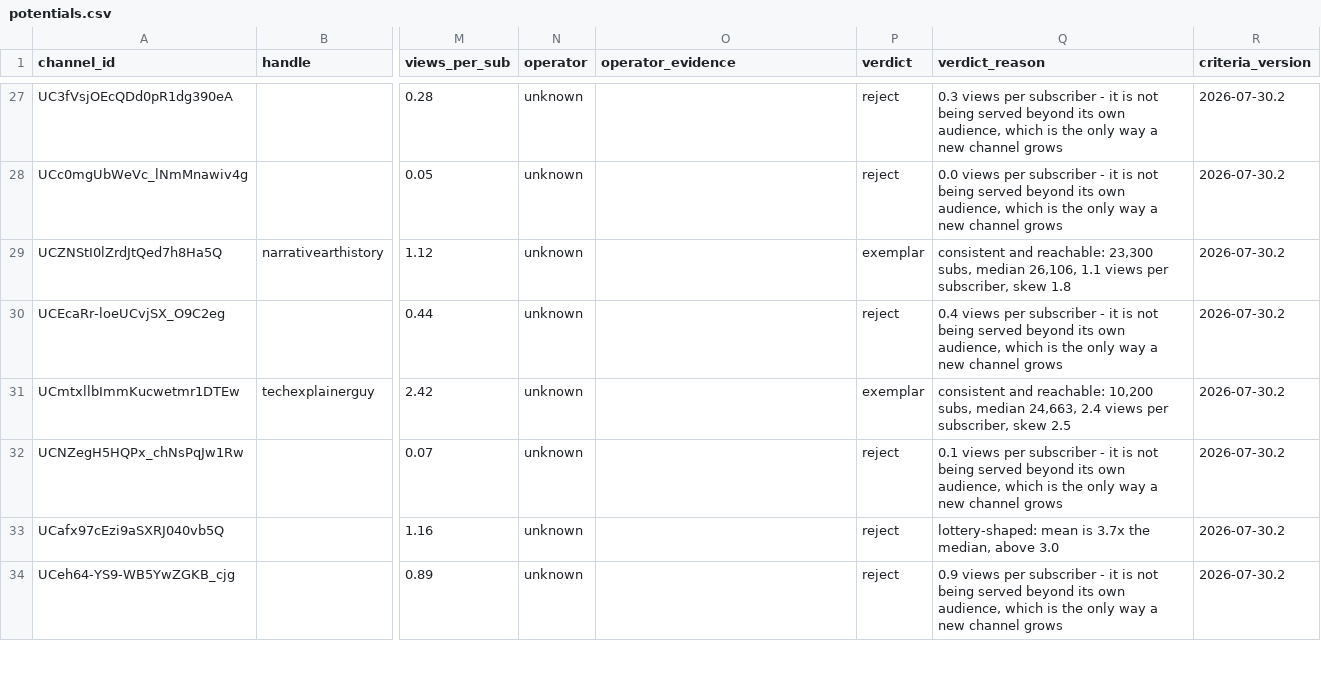
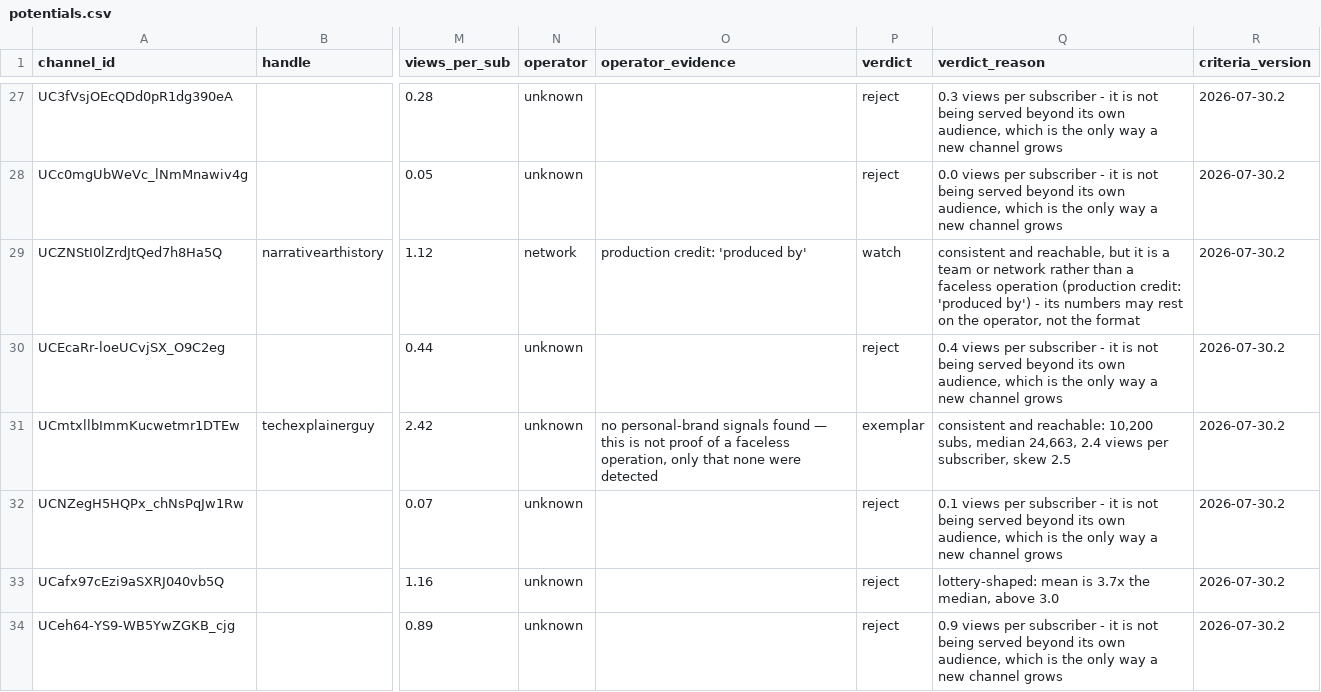
Before and after one commit to amardeep434/contentforge, a CSV file: docs/evidence/potentials.csv, drawn as a sheet; only a part is shown, gaps mark what is left out; the diff covers the shown part only; the diff names each change by its address in the sheet, - before the commit and + after, or states it on an @@ line.

Commit message:
feat: detect team and network operations, not just individuals
How Money Works Uncut reported 'unknown' under the first classifier, which
looked only for tip jars and newsletters. Its description names three sibling
channels, an outsourced editing studio, paid Getty and Epidemic Sound licences
and a sponsorship address - a media company, and as unreproducible as an
individual.

NETWORK joins PERSONAL as a verdict that blocks exemplar status, and
OperatorVerdict.reproducible is the question both actually answer.

Re-checking the qualifying channels also caught @narrativearthistory as a
network ('produced by'), which matters because it was Plan 3's expected-outcome
anchor.

```diff
--- a/docs/evidence/potentials.csv
+++ b/docs/evidence/potentials.csv
-N29 (operator): unknown
+N29 (operator): network
-O29 (operator_evidence): (empty)
+O29 (operator_evidence): production credit: 'produced by'
-P29 (verdict): exemplar
+P29 (verdict): watch
-Q29 (verdict_reason): consistent and reachable: 23,300 subs, median 26,106, 1.1 views per subscriber, skew 1.8
+Q29 (verdict_reason): consistent and reachable, but it is a team or network rather than a faceless operation (production credit: 'produced by') - its numbers may rest on the operator, not the format
-O31 (operator_evidence): (empty)
+O31 (operator_evidence): no personal-brand signals found — this is not proof of a faceless operation, only that none were detected
```
Also changed, not shown: 14 edited cells elsewhere in this file, 3 other files.
